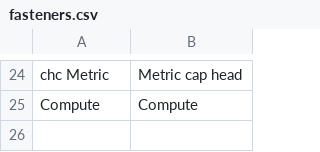
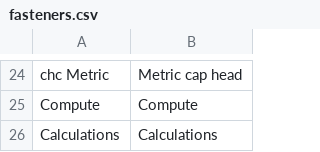
Before and after one commit to guillaume55/MecaWeb, a CSV file: translation/en/fasteners.csv, drawn as a sheet; only a part is shown, gaps mark what is left out.

```diff
--- a/translation/en/fasteners.csv
+++ b/translation/en/fasteners.csv
@@ -25 +25,2 @@ chc Metric,Metric cap head
 Compute,Compute
+Calculations,Calculations
```
Also changed, not shown: translation/fr/fasteners.csv, 2 other files.
